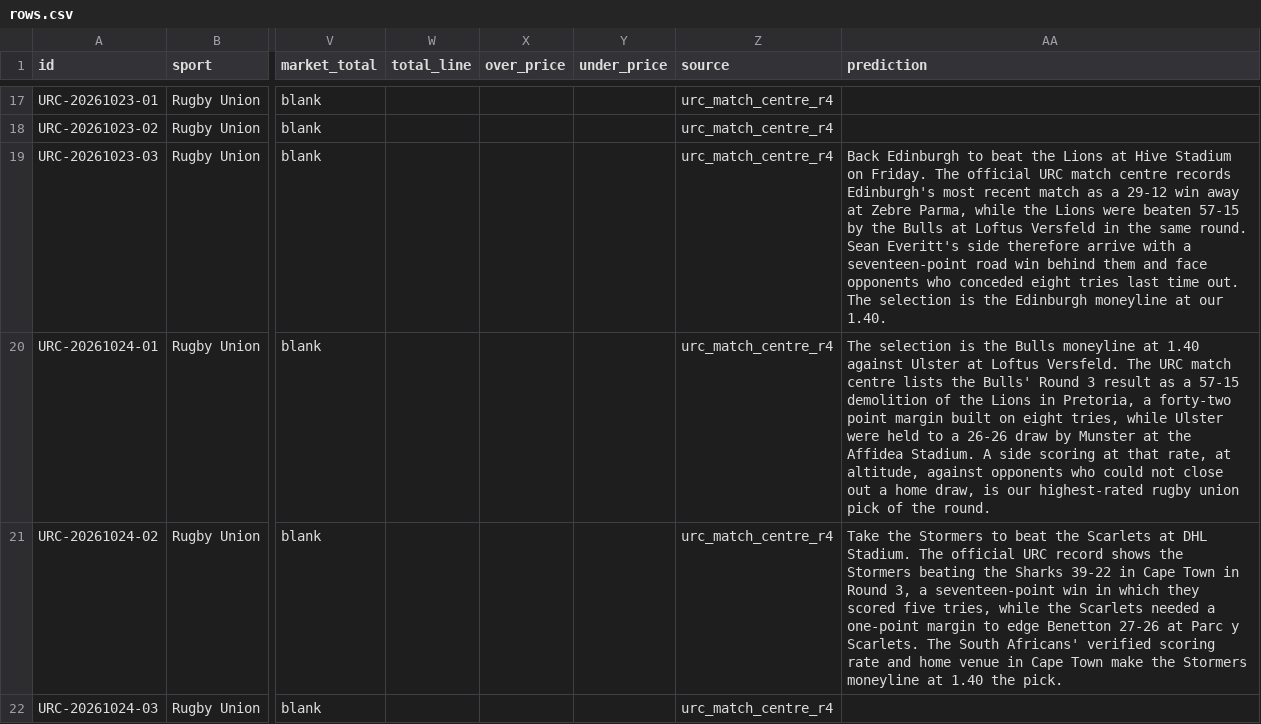
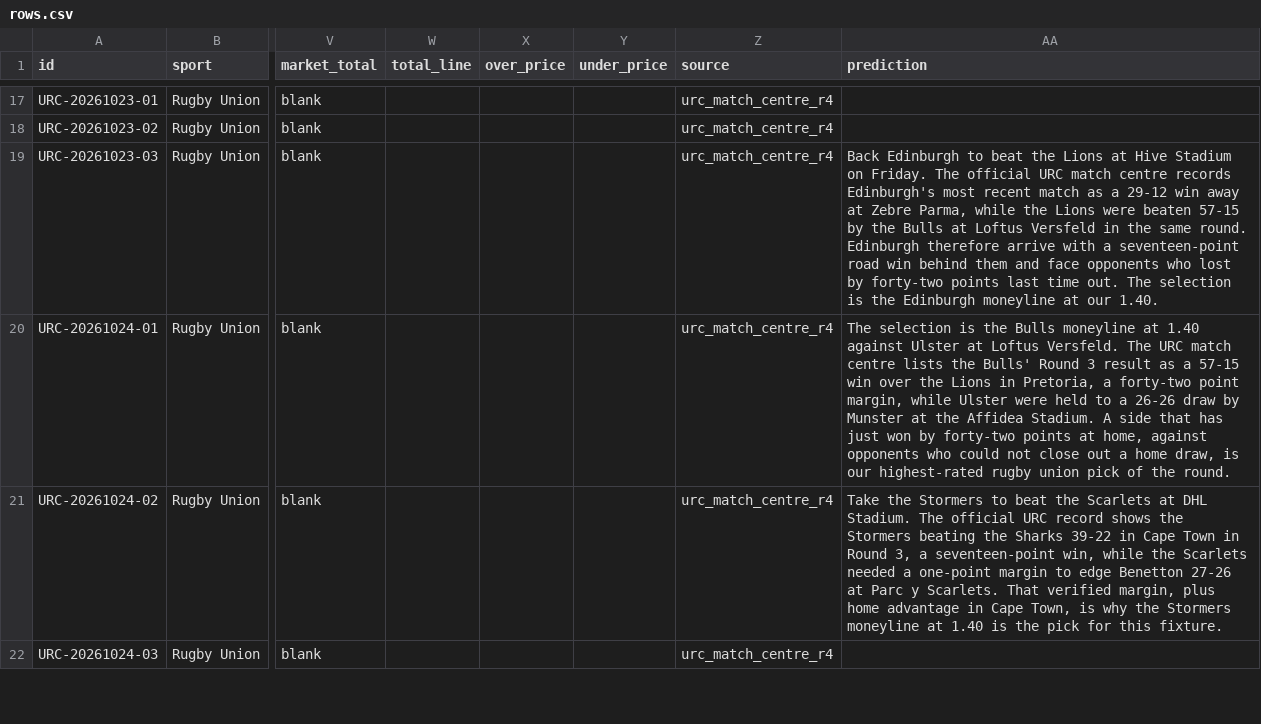
Before and after one commit to buffedlizard55-lab/OLBG4, a CSV file: data/session-c92c927c/rows.csv, drawn as a sheet; only a part is shown, gaps mark what is left out; the diff covers the shown part only; the diff names each change by its address in the sheet, - before the commit and + after, or states it on an @@ line.

Commit message:
Board U: remove unverified detail from five High write-ups (coach name, try counts, venue city); rebuild and recheck
Co-authored-by: arena-agent <297053741+arena-agent@users.noreply.github.com>

```diff
--- a/data/session-c92c927c/rows.csv
+++ b/data/session-c92c927c/rows.csv
-AA19 (prediction): …same round. Sean Everitt's side therefore arrive with a seventeen-point road win behind them and face opponents who conceded eight tries last time…
+AA19 (prediction): …same round. Edinburgh therefore arrive with a seventeen-point road win behind them and face opponents who lost by forty-two points last time…
-AA20 (prediction): …a 57-15 demolition of the Lions in Pretoria, a forty-two point margin built on eight tries, while Ulster were held to a 26-26 draw by Munster at the Affidea Stadium. A side scoring at that rate, at altitude, against opponents…
+AA20 (prediction): …a 57-15 win over the Lions in Pretoria, a forty-two point margin, while Ulster were held to a 26-26 draw by Munster at the Affidea Stadium. A side that has just won by forty-two points at home, against opponents…
-AA21 (prediction): …a seventeen-point win in which they scored five tries, while the Scarlets needed a one-point margin to edge Benetton 27-26 at Parc y Scarlets. The South Africans' verified scoring rate and home venue in Cape Town make the Stormers moneyline at 1.40 the pick.
+AA21 (prediction): …a seventeen-point win, while the Scarlets needed a one-point margin to edge Benetton 27-26 at Parc y Scarlets. That verified margin, plus home advantage in Cape Town, is why the Stormers moneyline at 1.40 is the pick for this fixture.
```
Also changed, not shown: 2 edited cells elsewhere in this file, 6 other files.
